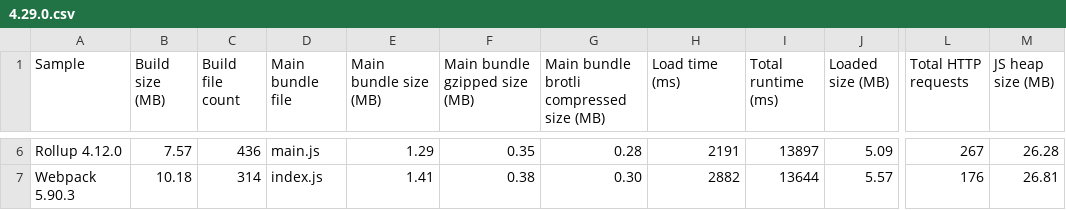
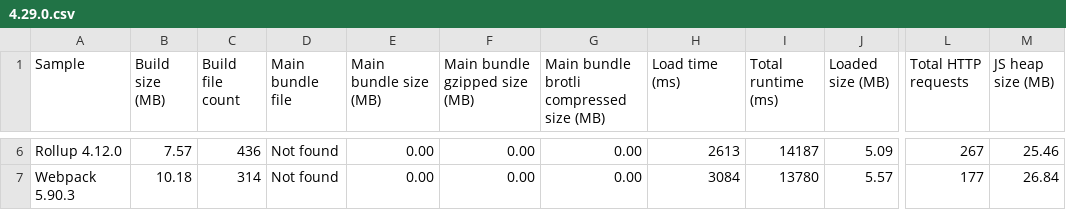
Before and after one commit to Esri/jsapi-resources, a CSV file: esm-samples/.metrics/4.29.0.csv, drawn as a sheet; only a part is shown, gaps mark what is left out; the diff covers the shown part only; the diff names each change by its address in the sheet, - before the commit and + after, or states it on an @@ line.

```diff
--- a/esm-samples/.metrics/4.29.0.csv
+++ b/esm-samples/.metrics/4.29.0.csv
-D6 (Main bundle file): main.js
+D6 (Main bundle file): Not found
-E6 (Main bundle size (MB)): 1.29
+E6 (Main bundle size (MB)): 0.00
-F6 (Main bundle gzipped size (MB)): 0.35
+F6 (Main bundle gzipped size (MB)): 0.00
-G6: 0.28
+G6: 0.00
-H6 (Load time (ms)): 2191
+H6 (Load time (ms)): 2613
-I6 (Total runtime (ms)): 13897
+I6 (Total runtime (ms)): 14187
-M6 (JS heap size (MB)): 26.28
+M6 (JS heap size (MB)): 25.46
-D7 (Main bundle file): index.js
+D7 (Main bundle file): Not found
-E7 (Main bundle size (MB)): 1.41
+E7 (Main bundle size (MB)): 0.00
-F7 (Main bundle gzipped size (MB)): 0.38
+F7 (Main bundle gzipped size (MB)): 0.00
-G7: 0.30
+G7: 0.00
-H7 (Load time (ms)): 2882
+H7 (Load time (ms)): 3084
-I7 (Total runtime (ms)): 13644
+I7 (Total runtime (ms)): 13780
-L7 (Total HTTP requests): 176
+L7 (Total HTTP requests): 177
-M7 (JS heap size (MB)): 26.81
+M7 (JS heap size (MB)): 26.84
```
Also changed, not shown: 28 edited cells elsewhere in this file.
